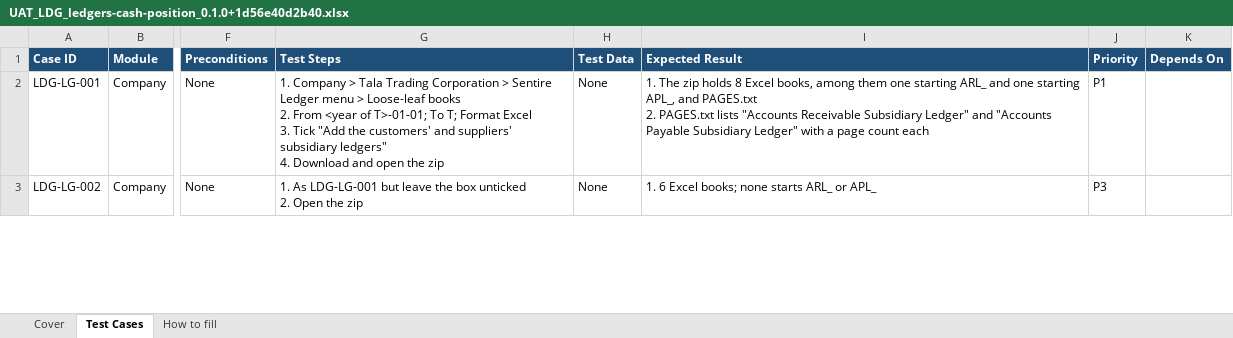
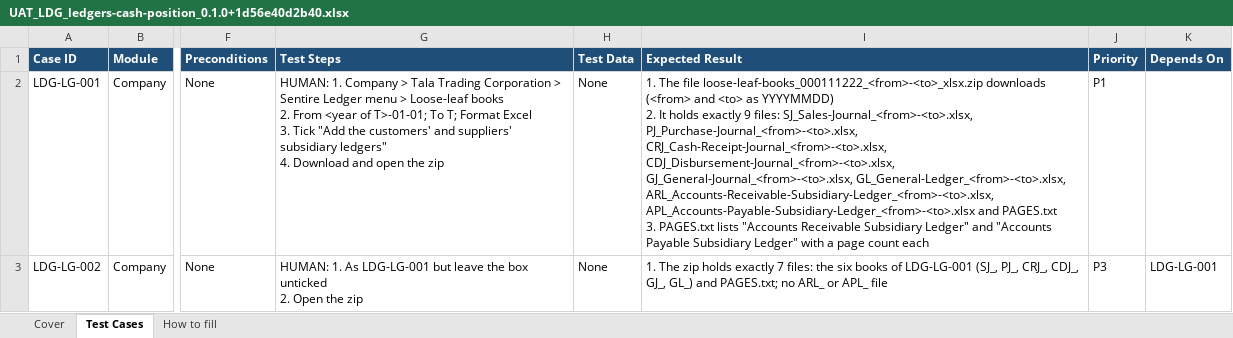
Before and after one commit to markchrc2025/ph-cas, an Excel workbook: docs/uat/ledgers-cash-position/UAT_LDG_ledgers-cash-position_0.1.0+1d56e40d2b40.xlsx, sheet Test Cases, drawn as a sheet; only a part is shown, gaps mark what is left out; values as stored, in another font and other column widths than the file's, no borders; conditional formats not drawn; ↵ is a line break in a cell; the diff covers the shown part only; the diff names each change by its address in the sheet, - before the commit and + after, or states it on an @@ line.

```diff
--- a/docs/uat/ledgers-cash-position/UAT_LDG_ledgers-cash-position_0.1.0+1d56e40d2b40.xlsx (sheet Test Cases)
+++ b/docs/uat/ledgers-cash-position/UAT_LDG_ledgers-cash-position_0.1.0+1d56e40d2b40.xlsx (sheet Test Cases)
-G2 (Test Steps): 1. Company…
+G2 (Test Steps): HUMAN: 1. Company…
-I2 (Expected Result): 1. The zip holds 8 Excel books, among them one starting ARL_ and one starting APL_, and PAGES.txt ↵ 2. PAGES.txt lists…
+I2 (Expected Result): 1. The file loose-leaf-books_000111222_<from>-<to>_xlsx.zip downloads (<from> and <to> as YYYYMMDD) ↵ 2. It holds exactly 9 files: SJ_Sales-Journal_<from>-<to>.xlsx, PJ_Purchase-Journal_<from>-<to>.xlsx, CRJ_Cash-Receipt-Journal_<from>-<to>.xlsx, CDJ_Disbursement-Journal_<from>-<to>.xlsx, GJ_General-Journal_<from>-<to>.xlsx, GL_General-Ledger_<from>-<to>.xlsx, ARL_Accounts-Receivable-Subsidiary-Ledger_<from>-<to>.xlsx, APL_Accounts-Payable-Subsidiary-Ledger_<from>-<to>.xlsx and PAGES.txt ↵ 3. PAGES.txt lists…
-G3 (Test Steps): 1. As…
+G3 (Test Steps): HUMAN: 1. As…
-I3 (Expected Result): 1. 6 Excel books; none starts ARL_ or APL_
+I3 (Expected Result): 1. The zip holds exactly 7 files: the six books of LDG-LG-001 (SJ_, PJ_, CRJ_, CDJ_, GJ_, GL_) and PAGES.txt; no ARL_ or APL_ file
-K3 (Depends On): (empty)
+K3 (Depends On): LDG-LG-001
```
Also changed, not shown: 4 edited cells elsewhere in this sheet, sheet Cover, docs/uat/approvals/UAT_LDG_approvals_0.1.0+1d56e40d2b40.xlsx, docs/uat/bir-returns/UAT_LDG_bir-returns_0.1.0+1d56e40d2b40.xlsx, 32 other files.
